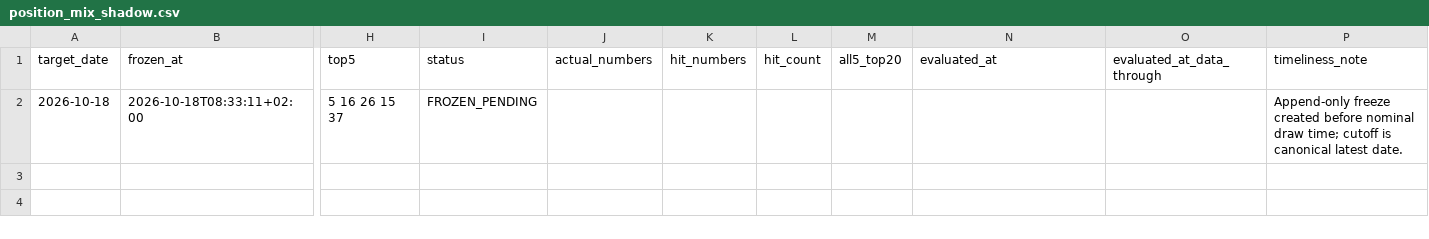
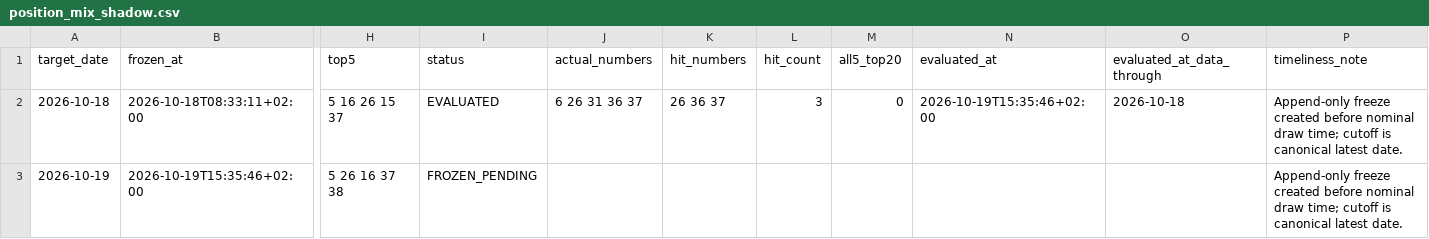
Before and after one commit to jamesnuvola/vincicasa-lab, a CSV file: reports/sequence_agent/position_mix_shadow.csv, drawn as a sheet; only a part is shown, gaps mark what is left out; rows hold the shown columns only; the diff names each change by its address in the sheet, - before the commit and + after, or states it on an @@ line.

```diff
--- a/reports/sequence_agent/position_mix_shadow.csv
+++ b/reports/sequence_agent/position_mix_shadow.csv
-I2 (status): FROZEN_PENDING
+I2 (status): EVALUATED
-J2 (actual_numbers): (empty)
+J2 (actual_numbers): 6 26 31 36 37
-K2 (hit_numbers): (empty)
+K2 (hit_numbers): 26 36 37
-L2 (hit_count): (empty)
+L2 (hit_count): 3
-M2 (all5_top20): (empty)
+M2 (all5_top20): 0
-N2 (evaluated_at): (empty)
+N2 (evaluated_at): 2026-10-19T15:35:46+02:00
-O2 (evaluated_at_data_through): (empty)
+O2 (evaluated_at_data_through): 2026-10-18
+row 3: 2026-10-19 | 2026-10-19T15:35:46+02:00 | 5 26 16 37 38 | FROZEN_PENDING |  |  |  |  |  |  | Append-only freeze created before nominal draw time; cutoff is canonical latest date.
```
Also changed, not shown: reports/sequence_agent/draw_signatures.csv, reports/sequence_agent/residual_error_ledger.csv, 13 other files.
